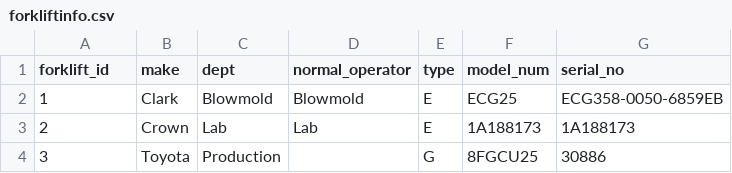
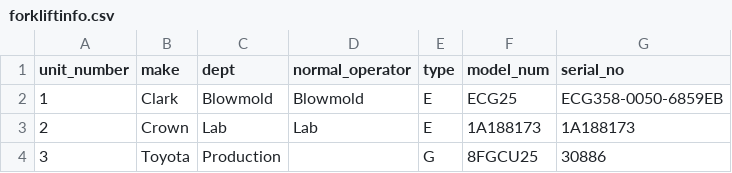
Before and after one commit to ParkerMedlin/kpk-app, a CSV file: init-db-imports/forkliftinfo.csv, drawn as a sheet; only a part is shown.

Commit message:
email script is working and models are gtg

```diff
--- a/init-db-imports/forkliftinfo.csv
+++ b/init-db-imports/forkliftinfo.csv
@@ -1,2 +1,2 @@
-forklift_id,make,dept,normal_operator,type,model_num,serial_no
+unit_number,make,dept,normal_operator,type,model_num,serial_no
 1,Clark,Blowmold,Blowmold,E,ECG25,ECG358-0050-6859EB
```
Also changed, not shown: 11 other files.
